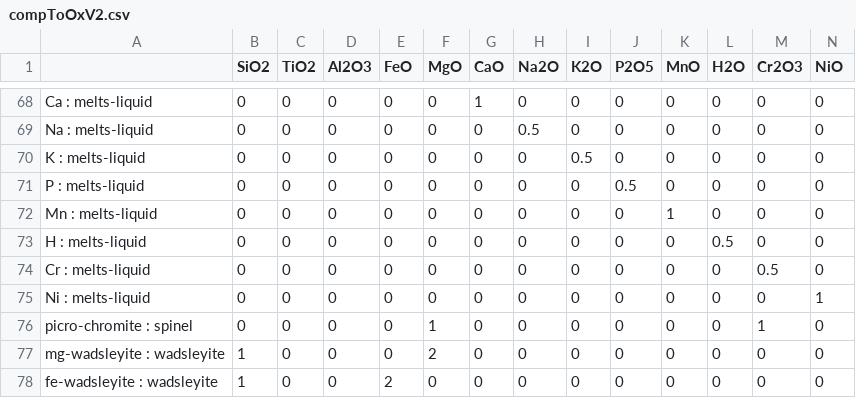
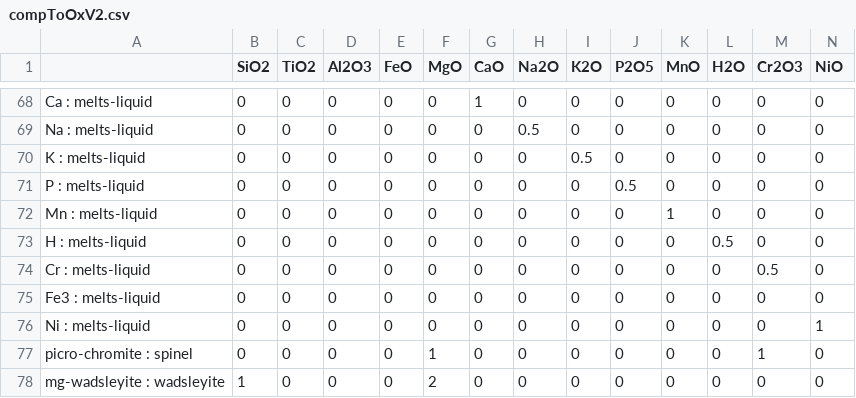
Before and after one commit to benjthyer/nGibbs, a CSV file: src/nMELTS/config/projections/compToOxV2.csv, drawn as a sheet; only a part is shown, gaps mark what is left out; the shorter side is filled out with more unchanged rows; rows hold the shown columns only; the diff names each change by its address in the sheet, - before the commit and + after, or states it on an @@ line.

```diff
--- a/src/nMELTS/config/projections/compToOxV2.csv
+++ b/src/nMELTS/config/projections/compToOxV2.csv
+row 75: Fe3 : melts-liquid | 0 | 0 | 0 | 0 | 0 | 0 | 0 | 0 | 0 | 0 | 0 | 0 | 0
```
Also changed, not shown: 15 other files.
